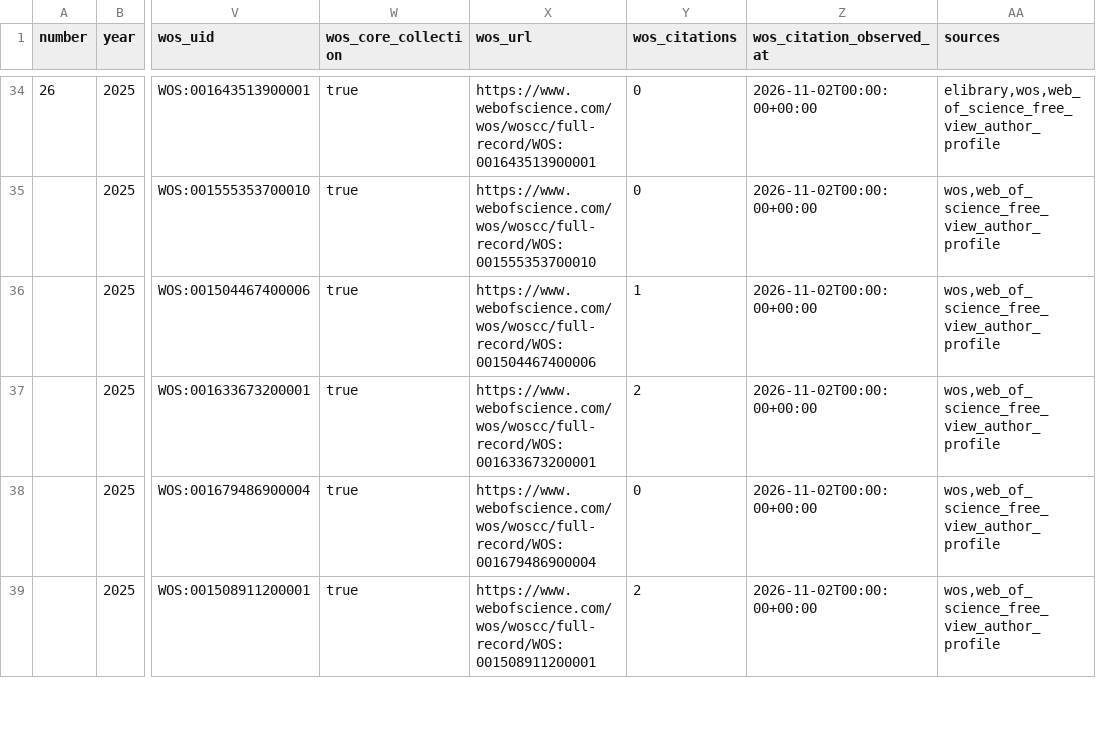
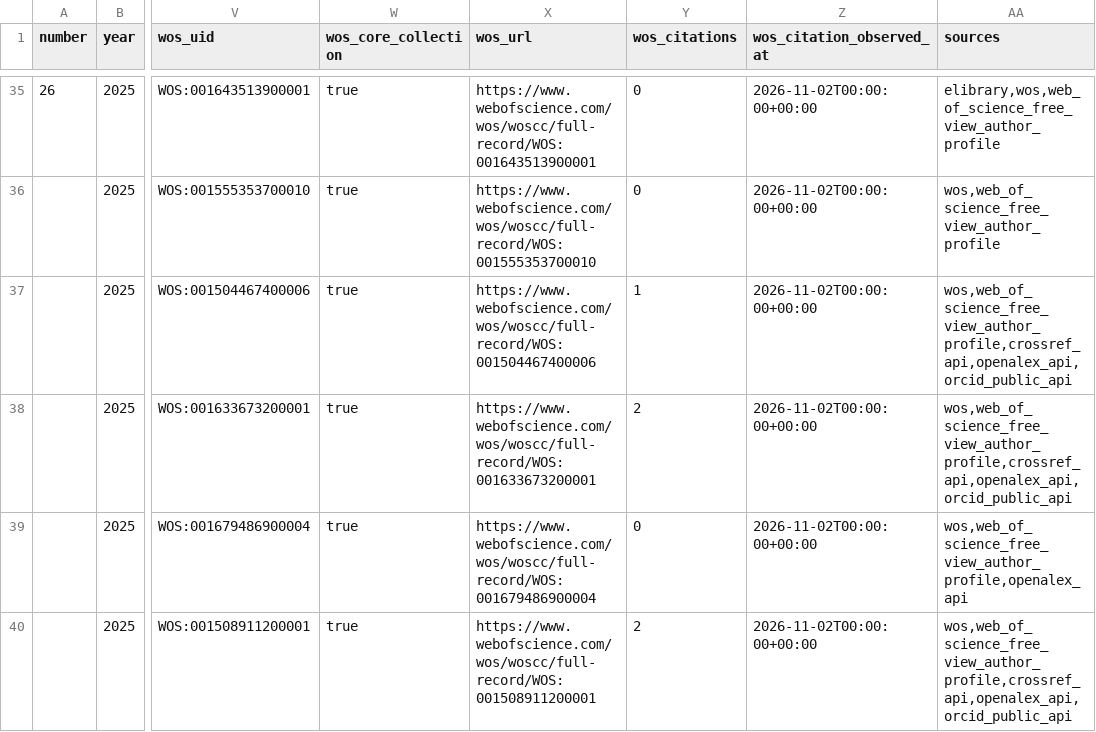
Before and after one commit to Arseniy24RUS/personal-website, a TSV file: data/public/publications.tsv, drawn as a sheet; only a part is shown, gaps mark what is left out; addresses are those after the commit; the diff covers the shown part only; the diff names each change by its address in the sheet, - before the commit and + after, or states it on an @@ line.

```diff
--- a/data/public/publications.tsv
+++ b/data/public/publications.tsv
-AA37:AA38 (sources): wos,web_of_science_free_view_author_profile
+AA37:AA38 (sources): wos,web_of_science_free_view_author_profile,crossref_api,openalex_api,orcid_public_api
-AA39 (sources): wos,web_of_science_free_view_author_profile
+AA39 (sources): wos,web_of_science_free_view_author_profile,openalex_api
-AA40 (sources): wos,web_of_science_free_view_author_profile
+AA40 (sources): wos,web_of_science_free_view_author_profile,crossref_api,openalex_api,orcid_public_api
```
Also changed, not shown: 1 added row and 4 edited cells elsewhere in this file, 28 other files.
